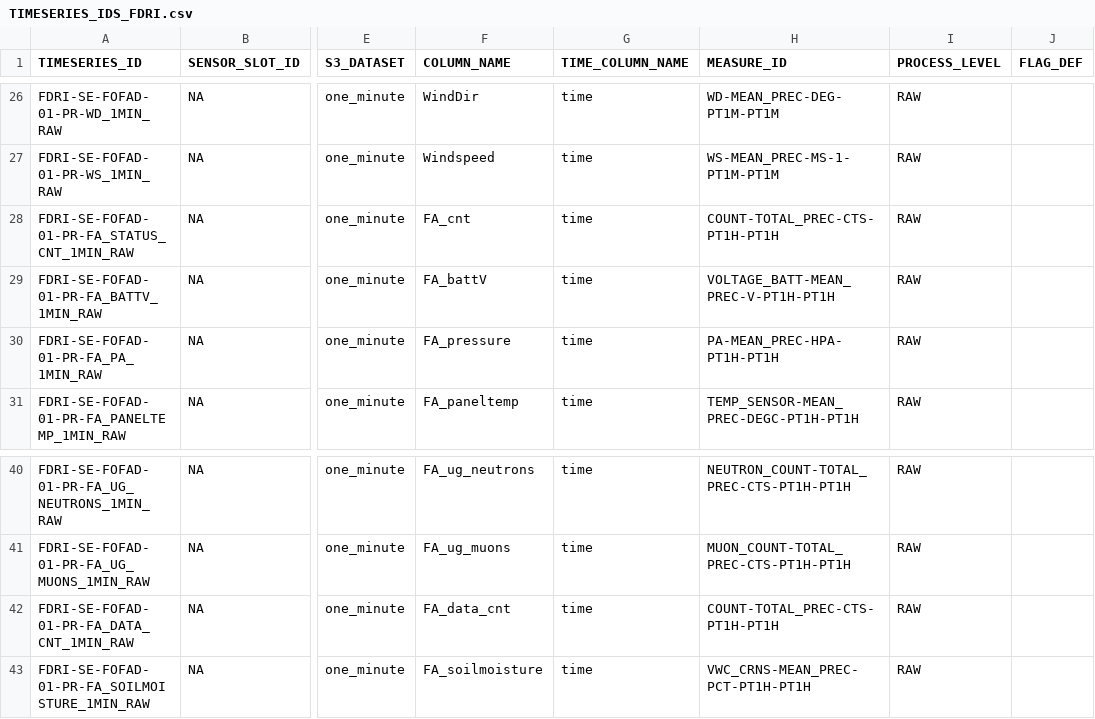
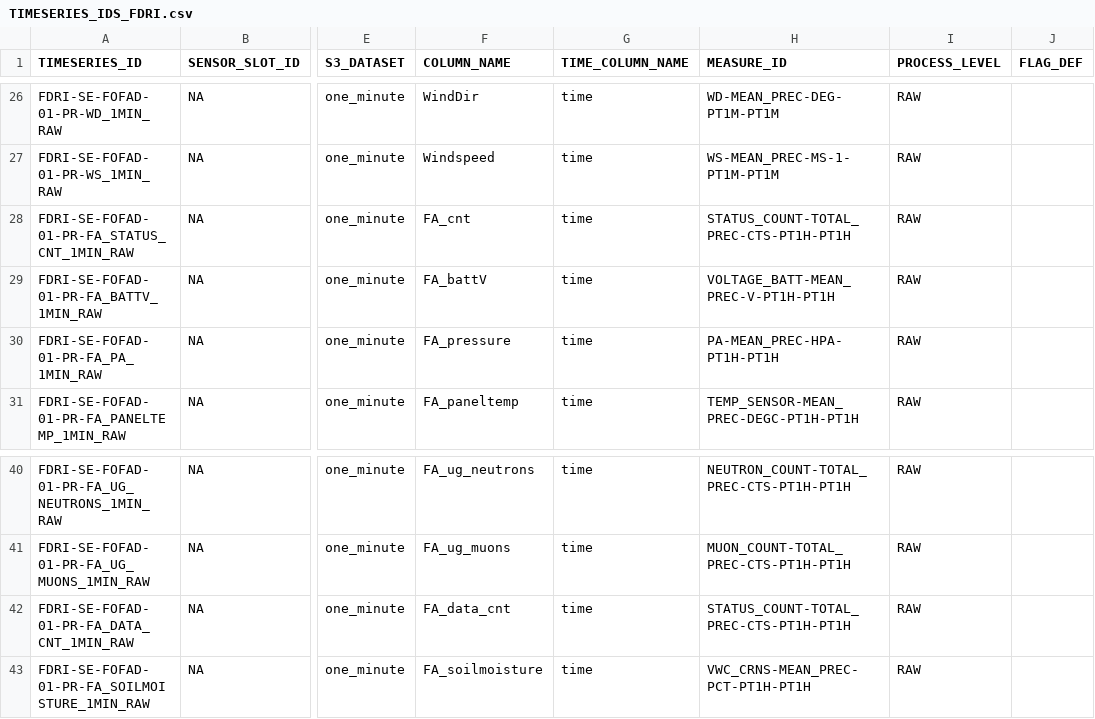
Before and after one commit to NERC-CEH/fdri-discovery, a CSV file: sample_data/src/TIMESERIES_IDS_FDRI.csv, drawn as a sheet; only a part is shown, gaps mark what is left out; the diff names each change by its address in the sheet, - before the commit and + after, or states it on an @@ line.

```diff
--- a/sample_data/src/TIMESERIES_IDS_FDRI.csv
+++ b/sample_data/src/TIMESERIES_IDS_FDRI.csv
-H28 (MEASURE_ID): COUNT-TOTAL_PREC-CTS-PT1H-PT1H
+H28 (MEASURE_ID): STATUS_COUNT-TOTAL_PREC-CTS-PT1H-PT1H
-H42 (MEASURE_ID): COUNT-TOTAL_PREC-CTS-PT1H-PT1H
+H42 (MEASURE_ID): STATUS_COUNT-TOTAL_PREC-CTS-PT1H-PT1H
```
Also changed, not shown: sample_data/src/MEASURES.csv, sample_data/src/PARAMETERS_IDS.csv.
